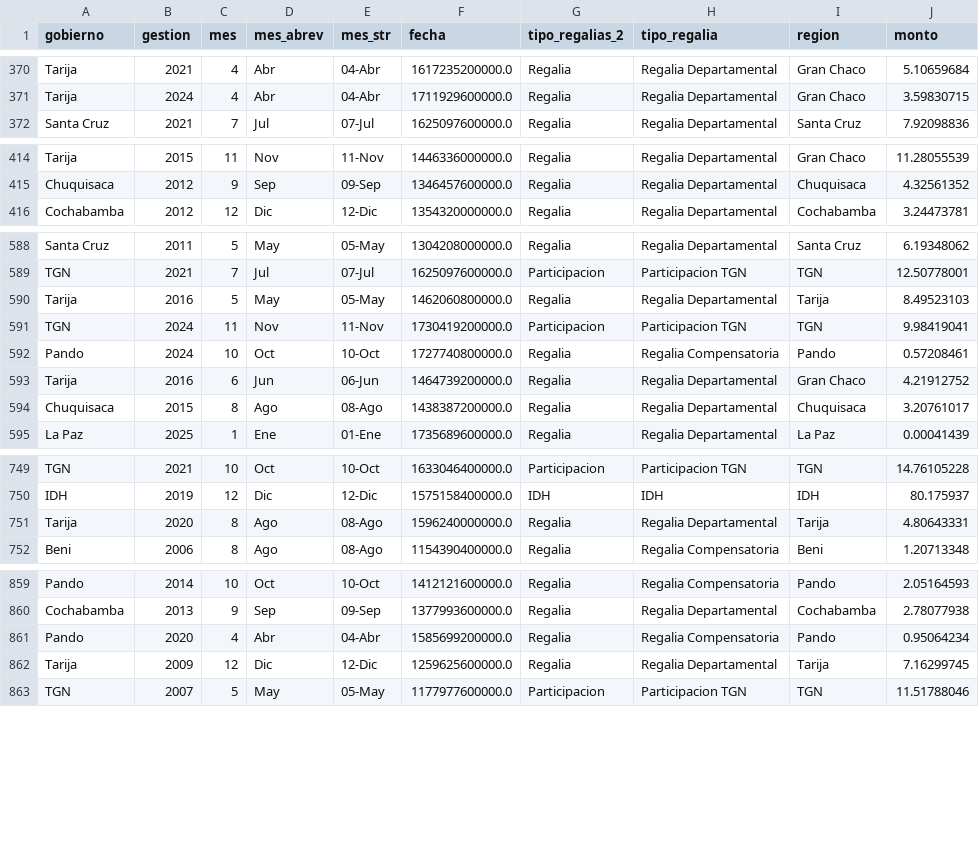
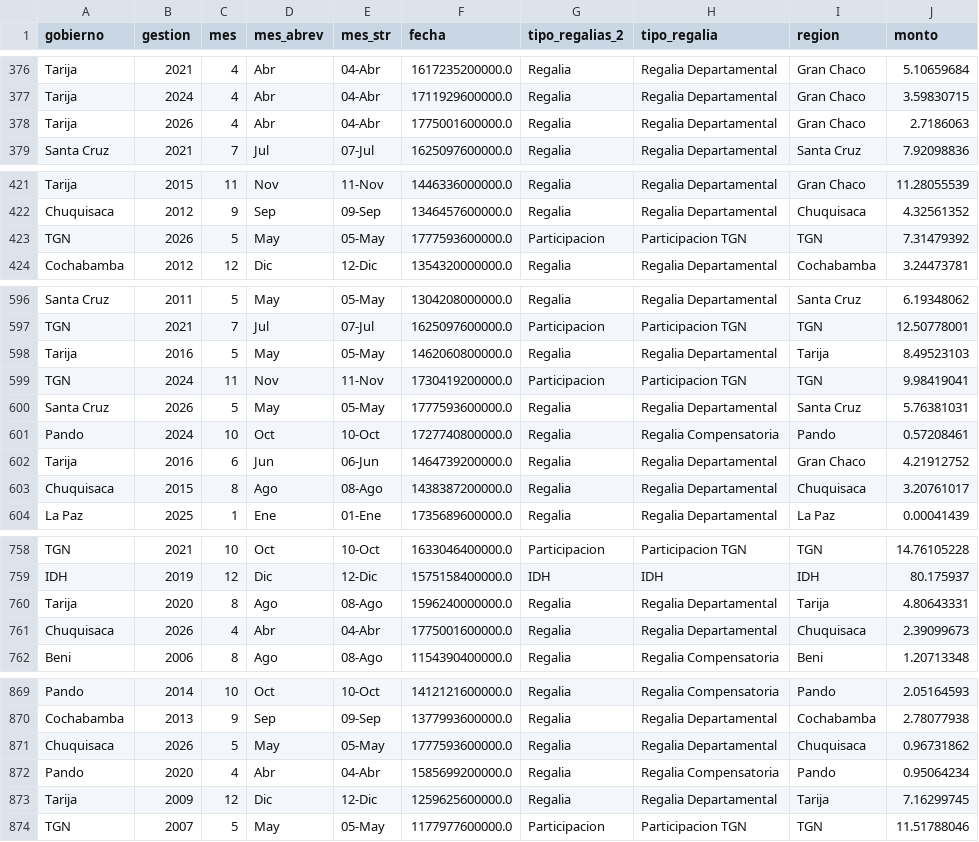
Before and after one commit to mauforonda/reportes_mhe, a CSV file: data/mhe/mhe.regalias.csv, drawn as a sheet; only a part is shown, gaps mark what is left out; the diff covers the shown part only; the diff names each change by its address in the sheet, - before the commit and + after, or states it on an @@ line.

```diff
--- a/data/mhe/mhe.regalias.csv
+++ b/data/mhe/mhe.regalias.csv
+row 378: Tarija | 2026 | 4 | Abr | 04-Abr | 1775001600000.0 | Regalia | Regalia Departamental | Gran Chaco | 2.7186063
+row 423: TGN | 2026 | 5 | May | 05-May | 1777593600000.0 | Participacion | Participacion TGN | TGN | 7.31479392
+row 600: Santa Cruz | 2026 | 5 | May | 05-May | 1777593600000.0 | Regalia | Regalia Departamental | Santa Cruz | 5.76381031
+row 761: Chuquisaca | 2026 | 4 | Abr | 04-Abr | 1775001600000.0 | Regalia | Regalia Departamental | Chuquisaca | 2.39099673
+row 871: Chuquisaca | 2026 | 5 | May | 05-May | 1777593600000.0 | Regalia | Regalia Departamental | Chuquisaca | 0.96731862
```
Also changed, not shown: 13 added rows elsewhere in this file, data/mhe/mhe.produccion_mensual.csv, datasets.csv, 5 other files.
